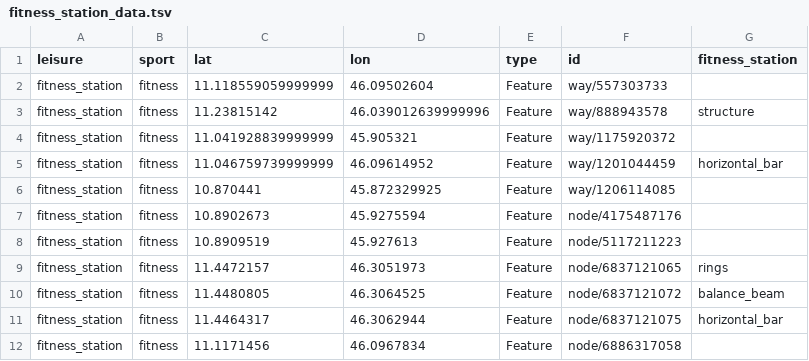
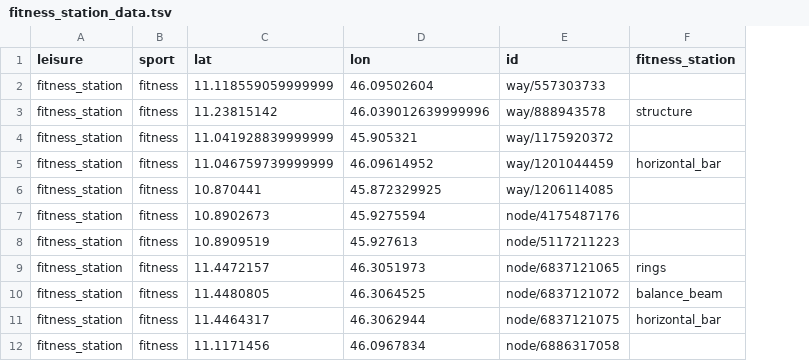
Before and after one commit to patrick-nanys/SportsFacilitiesAndTransportationInTrentino, a TSV file: Phase 2 - Information Gathering/Cleaned datasets/sports_facilities/fitness_station_data.tsv, drawn as a sheet; only a part is shown; the diff names each change by its address in the sheet, - before the commit and + after, or states it on an @@ line.

```diff
--- a/Phase 2 - Information Gathering/Cleaned datasets/sports_facilities/fitness_station_data.tsv
+++ b/Phase 2 - Information Gathering/Cleaned datasets/sports_facilities/fitness_station_data.tsv
-column E (type), rows 2-12: all Feature
```
Also changed, not shown: Phase 2 - Information Gathering/Cleaned datasets/sports_facilities/pitch_data.tsv, Phase 2 - Information Gathering/Cleaned datasets/sports_facilities/stadium_data.tsv, 1 other file.
